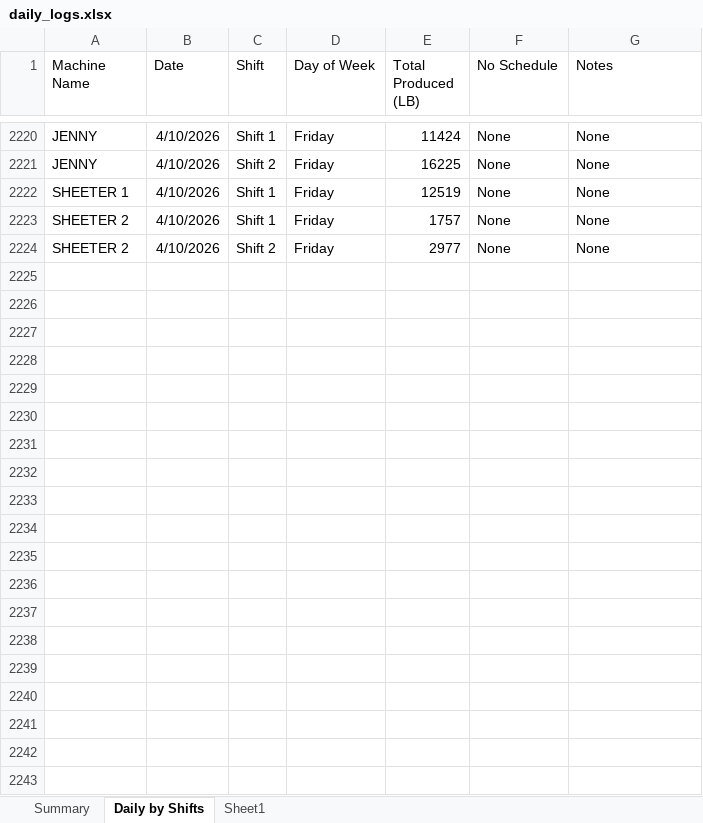
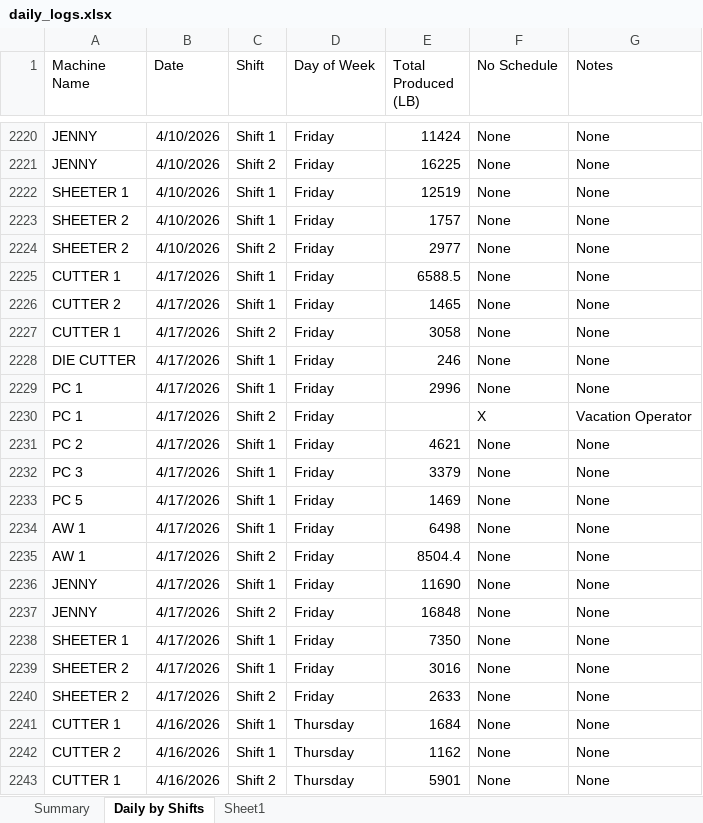
Before and after one commit to dshao-komar/streamlit, an Excel workbook: data_inputs/daily_logs.xlsx, sheet Daily by Shifts, drawn as a sheet; only a part is shown, gaps mark what is left out; values as stored, in another font and other column widths than the file's, no borders; the diff covers the shown part only; the diff names each change by its address in the sheet, - before the commit and + after, or states it on an @@ line.

```diff
--- a/data_inputs/daily_logs.xlsx (sheet Daily by Shifts)
+++ b/data_inputs/daily_logs.xlsx (sheet Daily by Shifts)
+row 2225: CUTTER 1 | 4/17/2026 | Shift 1 | Friday | 6588.5 | None | None
+row 2226: CUTTER 2 | 4/17/2026 | Shift 1 | Friday | 1465 | None | None
+row 2227: CUTTER 1 | 4/17/2026 | Shift 2 | Friday | 3058 | None | None
+row 2228: DIE CUTTER | 4/17/2026 | Shift 1 | Friday | 246 | None | None
+row 2229: PC 1 | 4/17/2026 | Shift 1 | Friday | 2996 | None | None
+row 2230: PC 1 | 4/17/2026 | Shift 2 | Friday |  | X | Vacation Operator
+row 2231: PC 2 | 4/17/2026 | Shift 1 | Friday | 4621 | None | None
+row 2232: PC 3 | 4/17/2026 | Shift 1 | Friday | 3379 | None | None
+row 2233: PC 5 | 4/17/2026 | Shift 1 | Friday | 1469 | None | None
+row 2234: AW 1 | 4/17/2026 | Shift 1 | Friday | 6498 | None | None
+row 2235: AW 1 | 4/17/2026 | Shift 2 | Friday | 8504.4 | None | None
+row 2236: JENNY | 4/17/2026 | Shift 1 | Friday | 11690 | None | None
+row 2237: JENNY | 4/17/2026 | Shift 2 | Friday | 16848 | None | None
+row 2238: SHEETER 1 | 4/17/2026 | Shift 1 | Friday | 7350 | None | None
+row 2239: SHEETER 2 | 4/17/2026 | Shift 1 | Friday | 3016 | None | None
+row 2240: SHEETER 2 | 4/17/2026 | Shift 2 | Friday | 2633 | None | None
+row 2241: CUTTER 1 | 4/16/2026 | Shift 1 | Thursday | 1684 | None | None
+row 2242: CUTTER 2 | 4/16/2026 | Shift 1 | Thursday | 1162 | None | None
+row 2243: CUTTER 1 | 4/16/2026 | Shift 2 | Thursday | 5901 | None | None
```
Also changed, not shown: 115 added rows elsewhere in this sheet, 4 other files.
